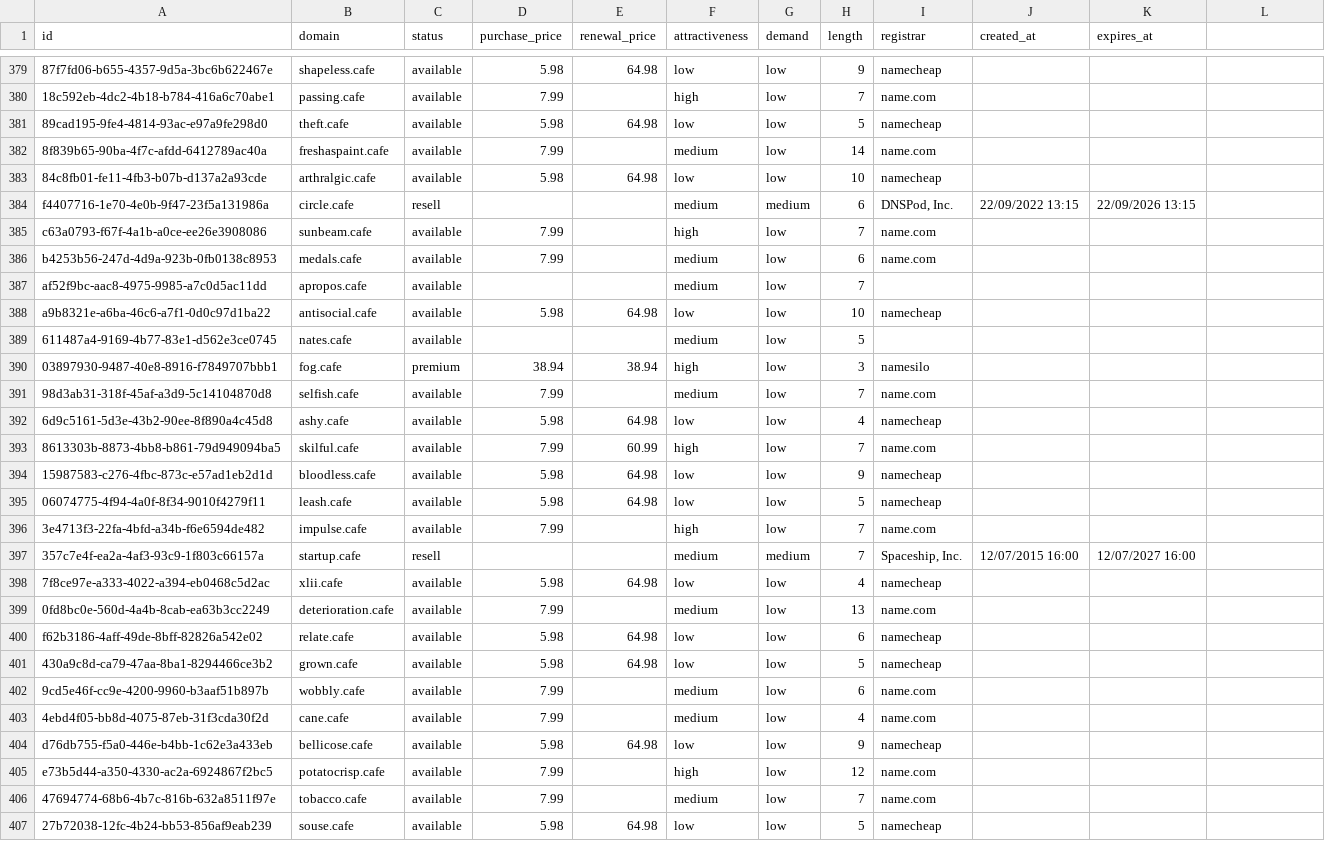
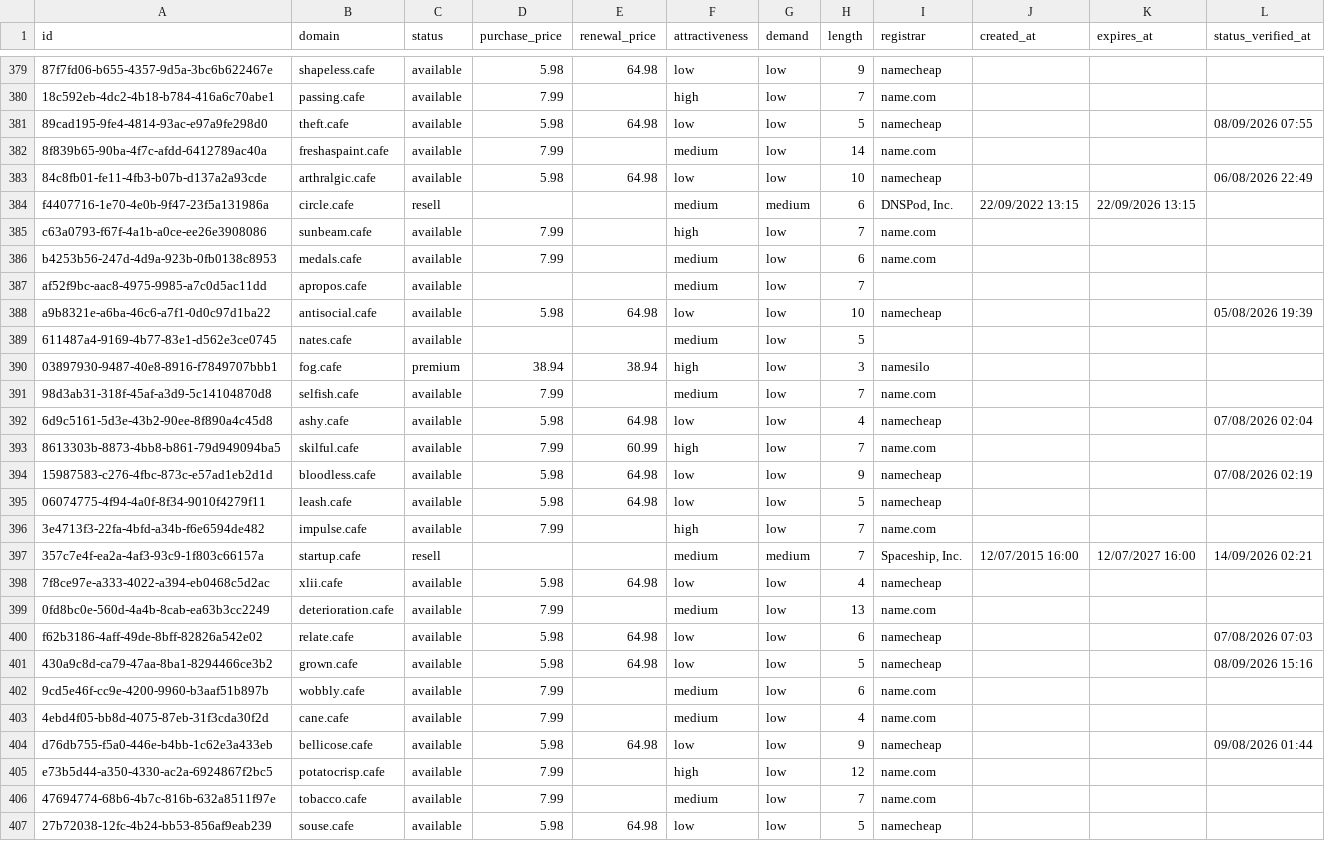
Before and after one commit to UniqueDomains/cafe-oneword-domains, a CSV file: cafe.csv, drawn as a sheet; only a part is shown, gaps mark what is left out; the diff covers the shown part only; the diff names each change by its address in the sheet, - before the commit and + after, or states it on an @@ line.

Commit message:
Domains update

```diff
--- a/cafe.csv
+++ b/cafe.csv
-L1: (empty)
+L1: status_verified_at
-L381 (status_verified_at): (empty)
+L381 (status_verified_at): 08/09/2026 07:55
-L383 (status_verified_at): (empty)
+L383 (status_verified_at): 06/08/2026 22:49
-L388 (status_verified_at): (empty)
+L388 (status_verified_at): 05/08/2026 19:39
-L392 (status_verified_at): (empty)
+L392 (status_verified_at): 07/08/2026 02:04
-L394 (status_verified_at): (empty)
+L394 (status_verified_at): 07/08/2026 02:19
-L397 (status_verified_at): (empty)
+L397 (status_verified_at): 14/09/2026 02:21
-L400 (status_verified_at): (empty)
+L400 (status_verified_at): 07/08/2026 07:03
-L401 (status_verified_at): (empty)
+L401 (status_verified_at): 08/09/2026 15:16
-L404 (status_verified_at): (empty)
+L404 (status_verified_at): 09/08/2026 01:44
```
Also changed, not shown: 148 edited cells elsewhere in this file, 6 other files.
